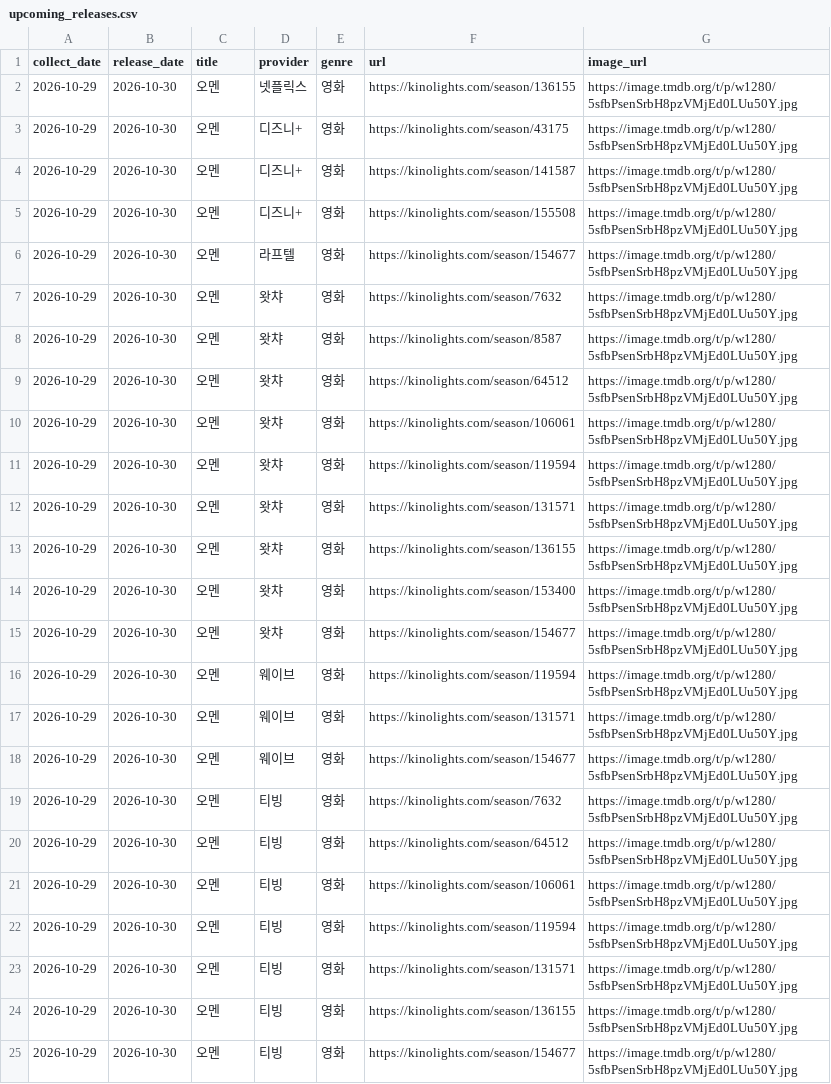
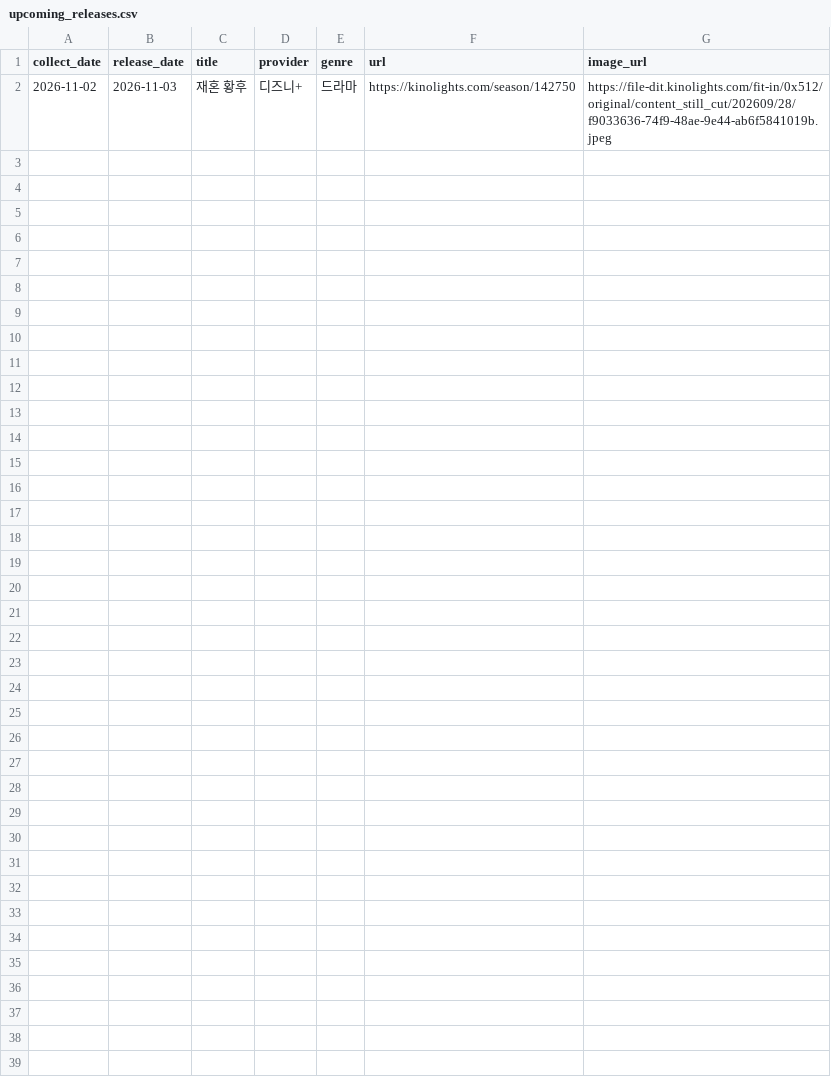
Before and after one commit to cig7624-art/kino-ranking, a CSV file: upcoming_releases.csv, drawn as a sheet.

```diff
--- a/upcoming_releases.csv
+++ b/upcoming_releases.csv
@@ -1,25 +1,2 @@
 collect_date,release_date,title,provider,genre,url,image_url
-2026-10-29,2026-10-30,오멘,넷플릭스,영화,https://kinolights.com/season/136155,https://image.tmdb.org/t/p/w1280/5sfbPsenSrbH8pzVMjEd0LUu50Y.jpg
-2026-10-29,2026-10-30,오멘,디즈니+,영화,https://kinolights.com/season/43175,https://image.tmdb.org/t/p/w1280/5sfbPsenSrbH8pzVMjEd0LUu50Y.jpg
-2026-10-29,2026-10-30,오멘,디즈니+,영화,https://kinolights.com/season/141587,https://image.tmdb.org/t/p/w1280/5sfbPsenSrbH8pzVMjEd0LUu50Y.jpg
-2026-10-29,2026-10-30,오멘,디즈니+,영화,https://kinolights.com/season/155508,https://image.tmdb.org/t/p/w1280/5sfbPsenSrbH8pzVMjEd0LUu50Y.jpg
-2026-10-29,2026-10-30,오멘,라프텔,영화,https://kinolights.com/season/154677,https://image.tmdb.org/t/p/w1280/5sfbPsenSrbH8pzVMjEd0LUu50Y.jpg
-2026-10-29,2026-10-30,오멘,왓챠,영화,https://kinolights.com/season/7632,https://image.tmdb.org/t/p/w1280/5sfbPsenSrbH8pzVMjEd0LUu50Y.jpg
-2026-10-29,2026-10-30,오멘,왓챠,영화,https://kinolights.com/season/8587,https://image.tmdb.org/t/p/w1280/5sfbPsenSrbH8pzVMjEd0LUu50Y.jpg
-2026-10-29,2026-10-30,오멘,왓챠,영화,https://kinolights.com/season/64512,https://image.tmdb.org/t/p/w1280/5sfbPsenSrbH8pzVMjEd0LUu50Y.jpg
-2026-10-29,2026-10-30,오멘,왓챠,영화,https://kinolights.com/season/106061,https://image.tmdb.org/t/p/w1280/5sfbPsenSrbH8pzVMjEd0LUu50Y.jpg
-2026-10-29,2026-10-30,오멘,왓챠,영화,https://kinolights.com/season/119594,https://image.tmdb.org/t/p/w1280/5sfbPsenSrbH8pzVMjEd0LUu50Y.jpg
-2026-10-29,2026-10-30,오멘,왓챠,영화,https://kinolights.com/season/131571,https://image.tmdb.org/t/p/w1280/5sfbPsenSrbH8pzVMjEd0LUu50Y.jpg
-2026-10-29,2026-10-30,오멘,왓챠,영화,https://kinolights.com/season/136155,https://image.tmdb.org/t/p/w1280/5sfbPsenSrbH8pzVMjEd0LUu50Y.jpg
-2026-10-29,2026-10-30,오멘,왓챠,영화,https://kinolights.com/season/153400,https://image.tmdb.org/t/p/w1280/5sfbPsenSrbH8pzVMjEd0LUu50Y.jpg
-2026-10-29,2026-10-30,오멘,왓챠,영화,https://kinolights.com/season/154677,https://image.tmdb.org/t/p/w1280/5sfbPsenSrbH8pzVMjEd0LUu50Y.jpg
-2026-10-29,2026-10-30,오멘,웨이브,영화,https://kinolights.com/season/119594,https://image.tmdb.org/t/p/w1280/5sfbPsenSrbH8pzVMjEd0LUu50Y.jpg
-2026-10-29,2026-10-30,오멘,웨이브,영화,https://kinolights.com/season/131571,https://image.tmdb.org/t/p/w1280/5sfbPsenSrbH8pzVMjEd0LUu50Y.jpg
-2026-10-29,2026-10-30,오멘,웨이브,영화,https://kinolights.com/season/154677,https://image.tmdb.org/t/p/w1280/5sfbPsenSrbH8pzVMjEd0LUu50Y.jpg
-2026-10-29,2026-10-30,오멘,티빙,영화,https://kinolights.com/season/7632,https://image.tmdb.org/t/p/w1280/5sfbPsenSrbH8pzVMjEd0LUu50Y.jpg
-2026-10-29,2026-10-30,오멘,티빙,영화,https://kinolights.com/season/64512,https://image.tmdb.org/t/p/w1280/5sfbPsenSrbH8pzVMjEd0LUu50Y.jpg
-2026-10-29,2026-10-30,오멘,티빙,영화,https://kinolights.com/season/106061,https://image.tmdb.org/t/p/w1280/5sfbPsenSrbH8pzVMjEd0LUu50Y.jpg
-2026-10-29,2026-10-30,오멘,티빙,영화,https://kinolights.com/season/119594,https://image.tmdb.org/t/p/w1280/5sfbPsenSrbH8pzVMjEd0LUu50Y.jpg
-2026-10-29,2026-10-30,오멘,티빙,영화,https://kinolights.com/season/131571,https://image.tmdb.org/t/p/w1280/5sfbPsenSrbH8pzVMjEd0LUu50Y.jpg
-2026-10-29,2026-10-30,오멘,티빙,영화,https://kinolights.com/season/136155,https://image.tmdb.org/t/p/w1280/5sfbPsenSrbH8pzVMjEd0LUu50Y.jpg
-2026-10-29,2026-10-30,오멘,티빙,영화,https://kinolights.com/season/154677,https://image.tmdb.org/t/p/w1280/5sfbPsenSrbH8pzVMjEd0LUu50Y.jpg
+2026-11-02,2026-11-03,재혼 황후,디즈니+,드라마,https://kinolights.com/season/142750,https://file-dit.kinolights.com/fit-in/0x512/original/content_still_cut/202609/28/f9033636-74f9-48ae-9e44-ab6f5841019b.jpeg
```
Also changed, not shown: 4 other files.
